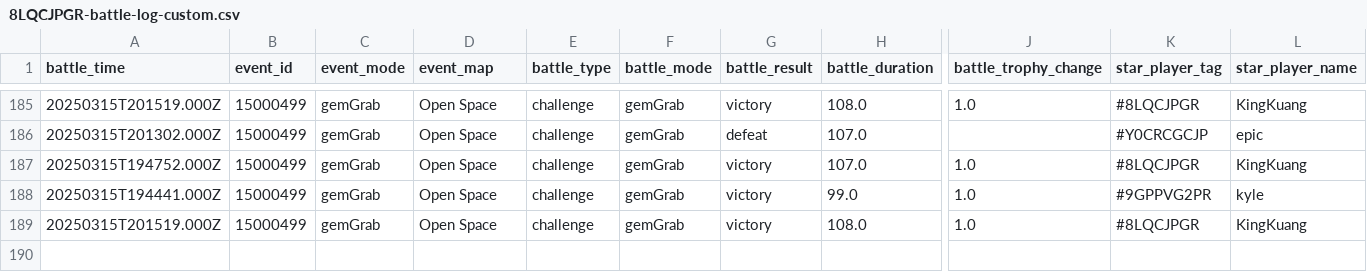
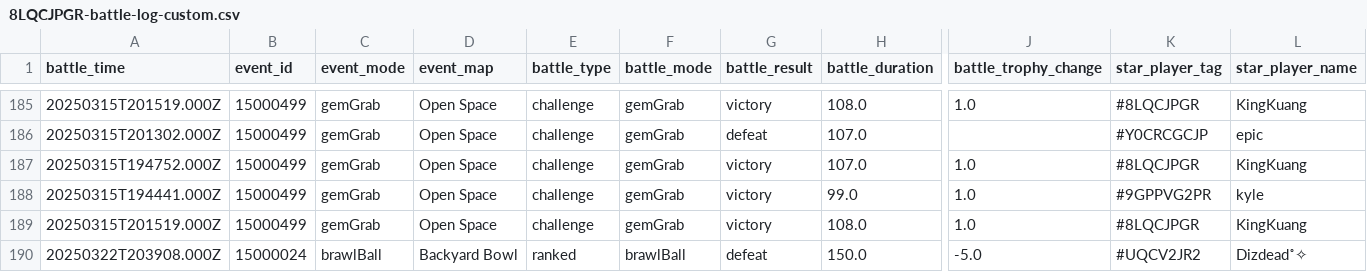
Before and after one commit to connorli18/brawl-stats, a CSV file: created-logs-per-player/8LQCJPGR-battle-log-custom.csv, drawn as a sheet; only a part is shown, gaps mark what is left out; rows hold the shown columns only; the diff names each change by its address in the sheet, - before the commit and + after, or states it on an @@ line.

```diff
--- a/created-logs-per-player/8LQCJPGR-battle-log-custom.csv
+++ b/created-logs-per-player/8LQCJPGR-battle-log-custom.csv
+row 190: 20250322T203908.000Z | 15000024 | brawlBall | Backyard Bowl | ranked | brawlBall | defeat | 150.0 | -5.0 | #UQCV2JR2 | Dizdead˚✧
```
Also changed, not shown: created-logs-per-player/8JYJY298-battle-log-custom.csv, created-logs-per-player/LV9QQLR08-battle-log-custom.csv, 26 other files.
